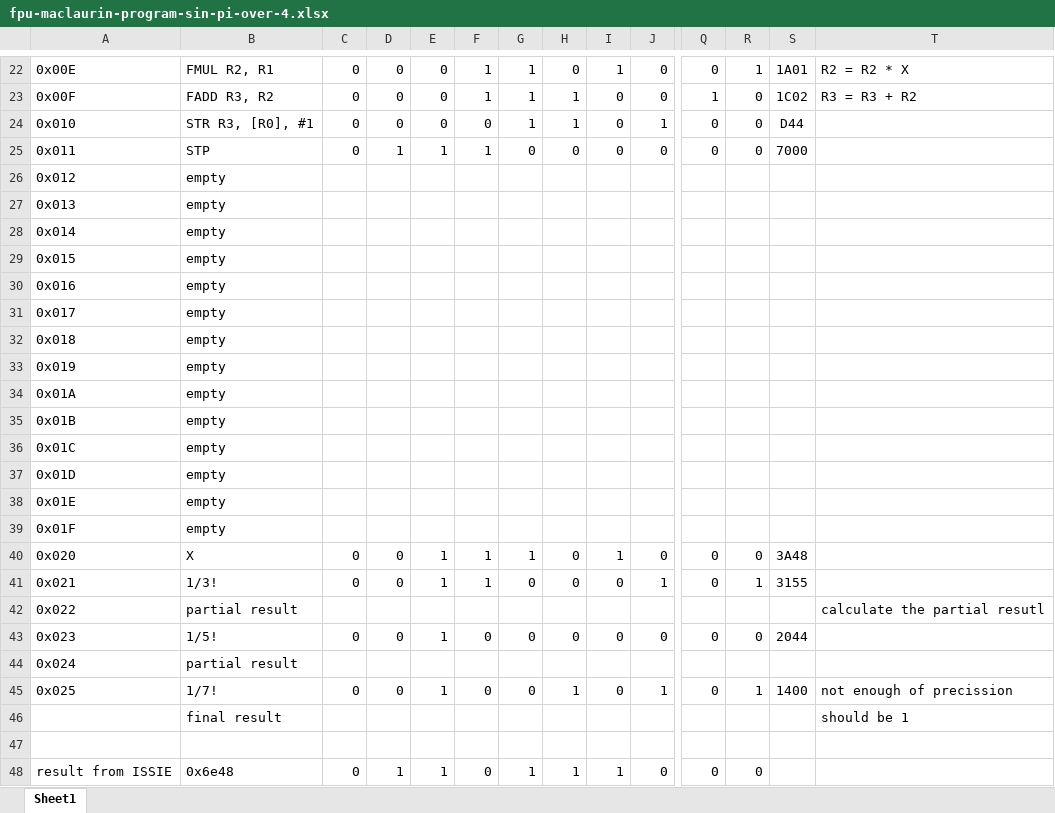
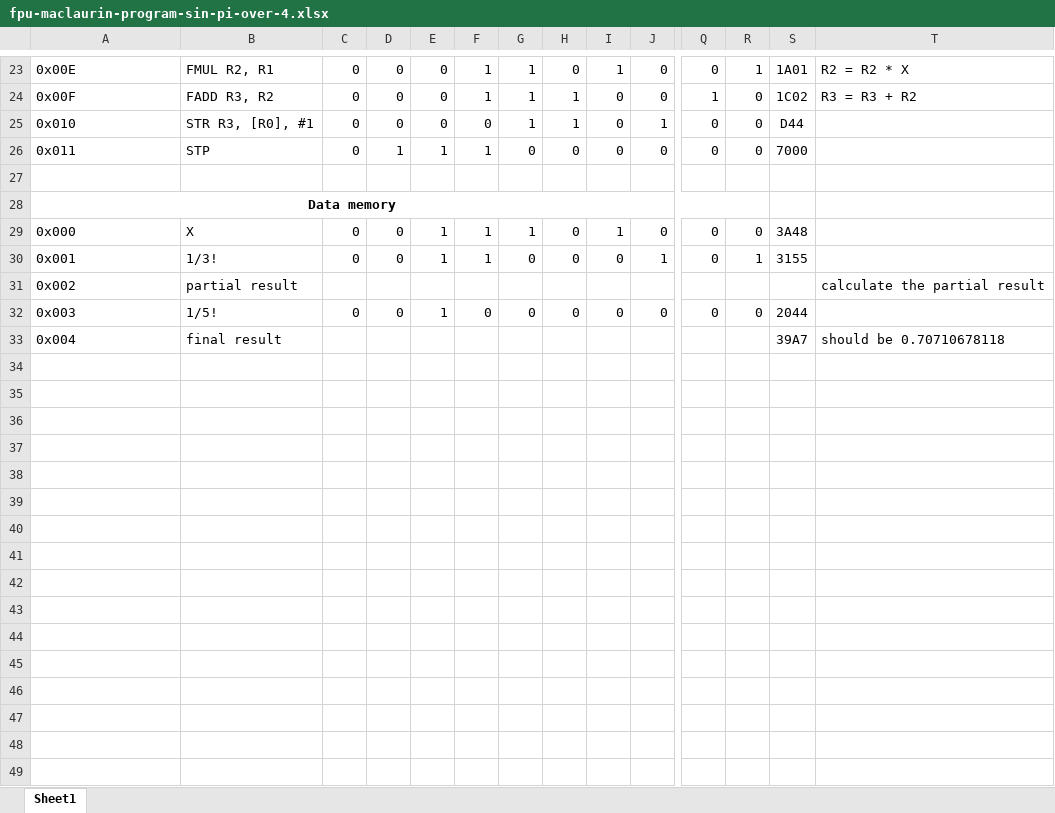
Before and after one commit to MPVP-Code/MPVPCR-CPU, an Excel workbook: programs/fpu-maclaurin-program-sin-pi-over-4.xlsx, sheet Sheet1, drawn as a sheet; only a part is shown, gaps mark what is left out; values as stored, in another font and other column widths than the file's, no borders; removed rows and columns are numbered as before the commit, all else as after; rows hold the shown columns only; the diff covers the shown part only; the diff names each change by its address in the sheet, - before the commit and + after, or states it on an @@ line.

```diff
--- a/programs/fpu-maclaurin-program-sin-pi-over-4.xlsx (sheet Sheet1)
+++ b/programs/fpu-maclaurin-program-sin-pi-over-4.xlsx (sheet Sheet1)
-row 26: 0x012 | empty
-row 27: 0x013 | empty
-row 28: 0x014 | empty
-row 29: 0x015 | empty
-row 30: 0x016 | empty
-row 31: 0x017 | empty
-row 32: 0x018 | empty
-row 33: 0x019 | empty
-row 34: 0x01A | empty
-row 35: 0x01B | empty
-row 36: 0x01C | empty
-row 37: 0x01D | empty
-row 38: 0x01E | empty
-row 39: 0x01F | empty
-row 40: 0x020 | X | 0 | 0 | 1 | 1 | 1 | 0 | 1 | 0 | 0 | 0 | 3A48
-row 41: 0x021 | 1/3! | 0 | 0 | 1 | 1 | 0 | 0 | 0 | 1 | 0 | 1 | 3155
-row 42: 0x022 | partial result |  |  |  |  |  |  |  |  |  |  |  | calculate the partial resutl
-row 43: 0x023 | 1/5! | 0 | 0 | 1 | 0 | 0 | 0 | 0 | 0 | 0 | 0 | 2044
-row 44: 0x024 | partial result
-row 45: 0x025 | 1/7! | 0 | 0 | 1 | 0 | 0 | 1 | 0 | 1 | 0 | 1 | 1400 | not enough of precission
-row 46:  | final result |  |  |  |  |  |  |  |  |  |  |  | should be 1
+row 28: Data memory
-A29: result from ISSIE
+A29: 0x000
-B29: 0x6e48
+B29: X
-D29: 1
+D29: 0
-F29: 0
+F29: 1
-H29: 1
+H29: 0
-S29: (empty)
+S29: 3A48
+row 30: 0x001 | 1/3! | 0 | 0 | 1 | 1 | 0 | 0 | 0 | 1 | 0 | 1 | 3155
+row 31: 0x002 | partial result |  |  |  |  |  |  |  |  |  |  |  | calculate the partial result
+row 32: 0x003 | 1/5! | 0 | 0 | 1 | 0 | 0 | 0 | 0 | 0 | 0 | 0 | 2044
+row 33: 0x004 | final result |  |  |  |  |  |  |  |  |  |  | 39A7 | should be 0.70710678118
```
Also changed, not shown: 1 added row and 9 edited cells elsewhere in this sheet, formulas that keep their value, programs/fpu-maclaurin-program-sin-pi-over-2.xlsx, 50 other files.
